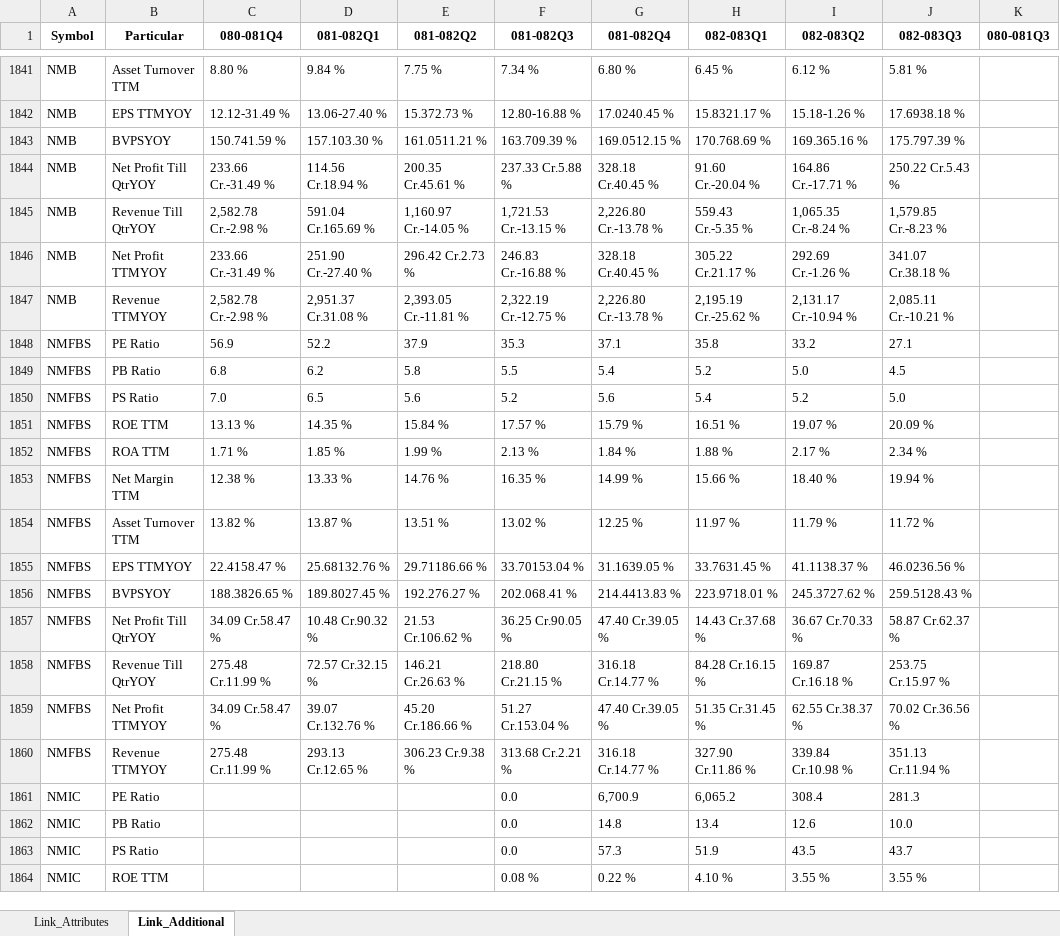
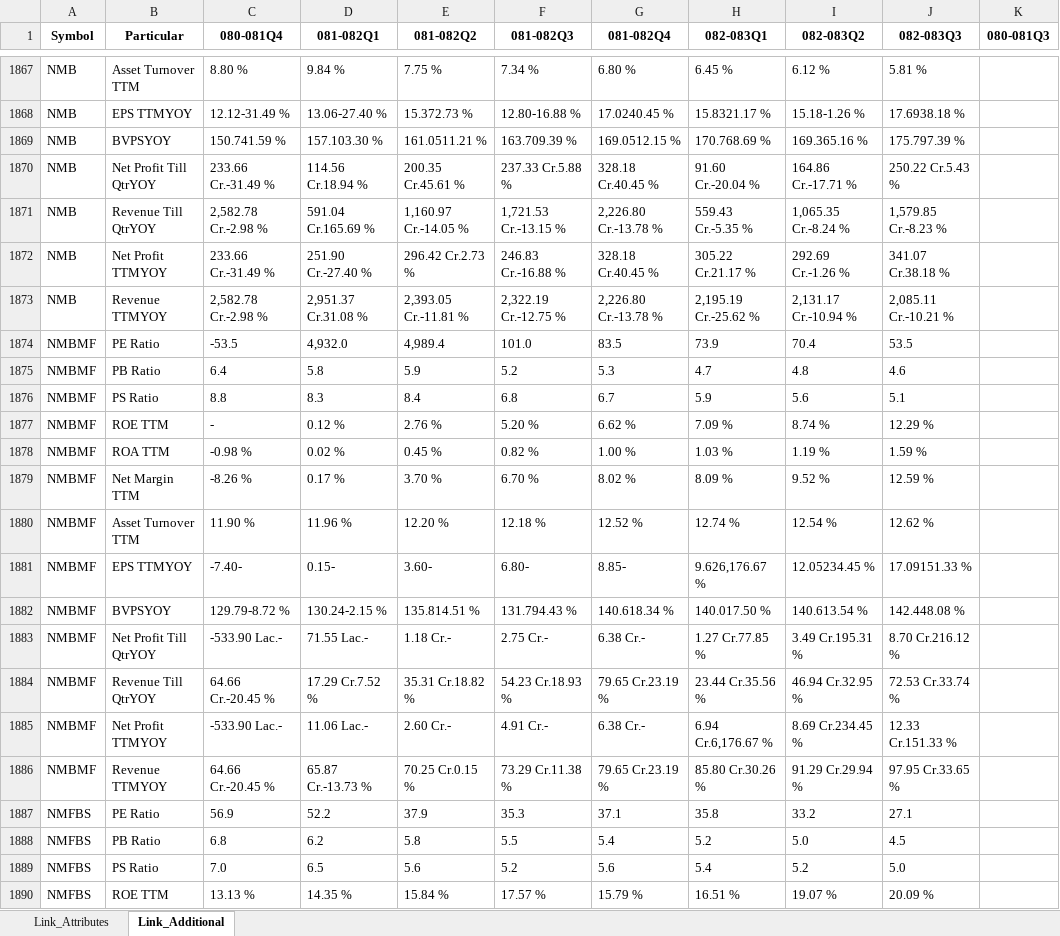
Before and after one commit to nikssspandey2000/nepsealphacrawl, an Excel workbook: nepsealpha.xlsx, sheet Link_Additional, drawn as a sheet; only a part is shown, gaps mark what is left out; the shorter side is filled out with more unchanged rows; values as stored, in another font and other column widths than the file's, no borders; the diff covers the shown part only; the diff names each change by its address in the sheet, - before the commit and + after, or states it on an @@ line.

```diff
--- a/nepsealpha.xlsx (sheet Link_Additional)
+++ b/nepsealpha.xlsx (sheet Link_Additional)
+row 1874: NMBMF | PE Ratio | -53.5 | 4,932.0 | 4,989.4 | 101.0 | 83.5 | 73.9 | 70.4 | 53.5
+row 1875: NMBMF | PB Ratio | 6.4 | 5.8 | 5.9 | 5.2 | 5.3 | 4.7 | 4.8 | 4.6
+row 1876: NMBMF | PS Ratio | 8.8 | 8.3 | 8.4 | 6.8 | 6.7 | 5.9 | 5.6 | 5.1
+row 1877: NMBMF | ROE TTM | - | 0.12 % | 2.76 % | 5.20 % | 6.62 % | 7.09 % | 8.74 % | 12.29 %
+row 1878: NMBMF | ROA TTM | -0.98 % | 0.02 % | 0.45 % | 0.82 % | 1.00 % | 1.03 % | 1.19 % | 1.59 %
+row 1879: NMBMF | Net Margin TTM | -8.26 % | 0.17 % | 3.70 % | 6.70 % | 8.02 % | 8.09 % | 9.52 % | 12.59 %
+row 1880: NMBMF | Asset Turnover TTM | 11.90 % | 11.96 % | 12.20 % | 12.18 % | 12.52 % | 12.74 % | 12.54 % | 12.62 %
+row 1881: NMBMF | EPS TTMYOY | -7.40- | 0.15- | 3.60- | 6.80- | 8.85- | 9.626,176.67 % | 12.05234.45 % | 17.09151.33 %
+row 1882: NMBMF | BVPSYOY | 129.79-8.72 % | 130.24-2.15 % | 135.814.51 % | 131.794.43 % | 140.618.34 % | 140.017.50 % | 140.613.54 % | 142.448.08 %
+row 1883: NMBMF | Net Profit Till QtrYOY | -533.90 Lac.- | 71.55 Lac.- | 1.18 Cr.- | 2.75 Cr.- | 6.38 Cr.- | 1.27 Cr.77.85 % | 3.49 Cr.195.31 % | 8.70 Cr.216.12 %
+row 1884: NMBMF | Revenue Till QtrYOY | 64.66 Cr.-20.45 % | 17.29 Cr.7.52 % | 35.31 Cr.18.82 % | 54.23 Cr.18.93 % | 79.65 Cr.23.19 % | 23.44 Cr.35.56 % | 46.94 Cr.32.95 % | 72.53 Cr.33.74 %
+row 1885: NMBMF | Net Profit TTMYOY | -533.90 Lac.- | 11.06 Lac.- | 2.60 Cr.- | 4.91 Cr.- | 6.38 Cr.- | 6.94 Cr.6,176.67 % | 8.69 Cr.234.45 % | 12.33 Cr.151.33 %
+row 1886: NMBMF | Revenue TTMYOY | 64.66 Cr.-20.45 % | 65.87 Cr.-13.73 % | 70.25 Cr.0.15 % | 73.29 Cr.11.38 % | 79.65 Cr.23.19 % | 85.80 Cr.30.26 % | 91.29 Cr.29.94 % | 97.95 Cr.33.65 %
```
Also changed, not shown: 91 added rows elsewhere in this sheet, sheet Link_Attributes, 4 other files.
